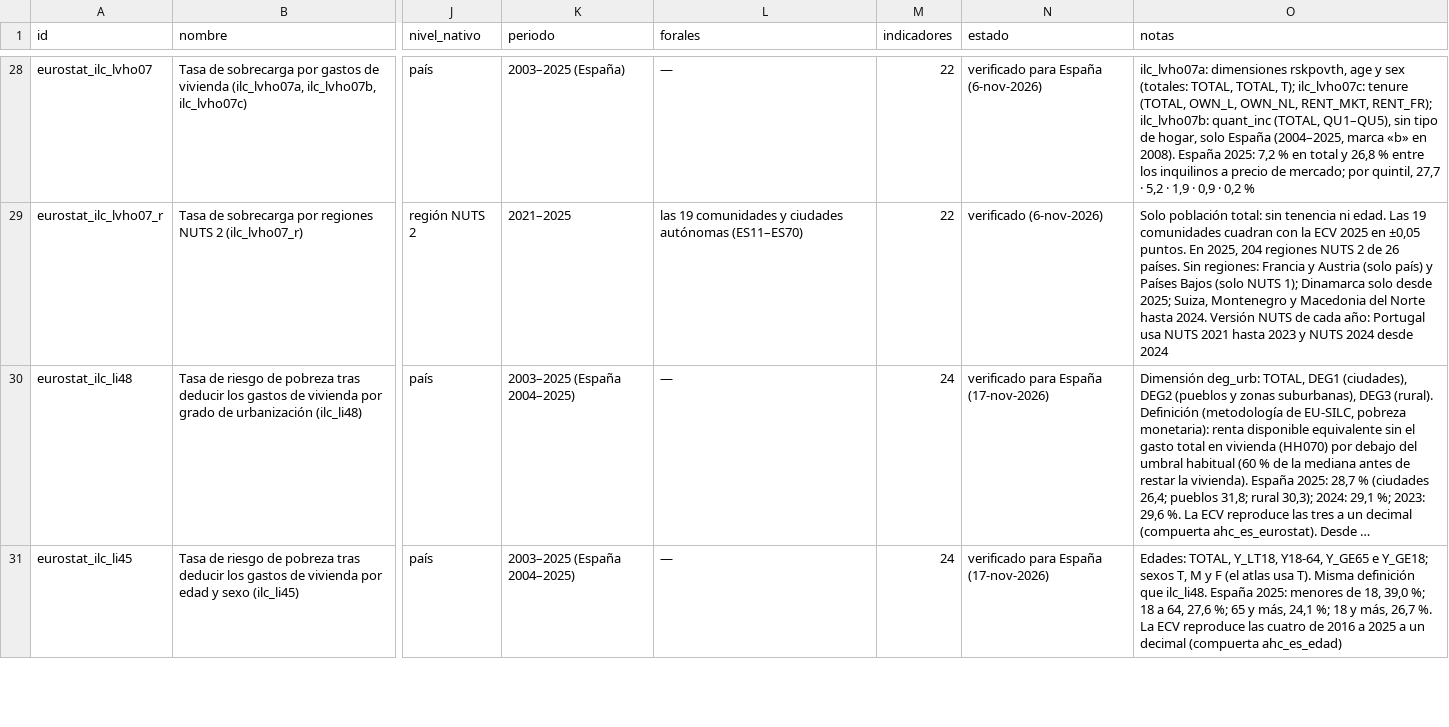
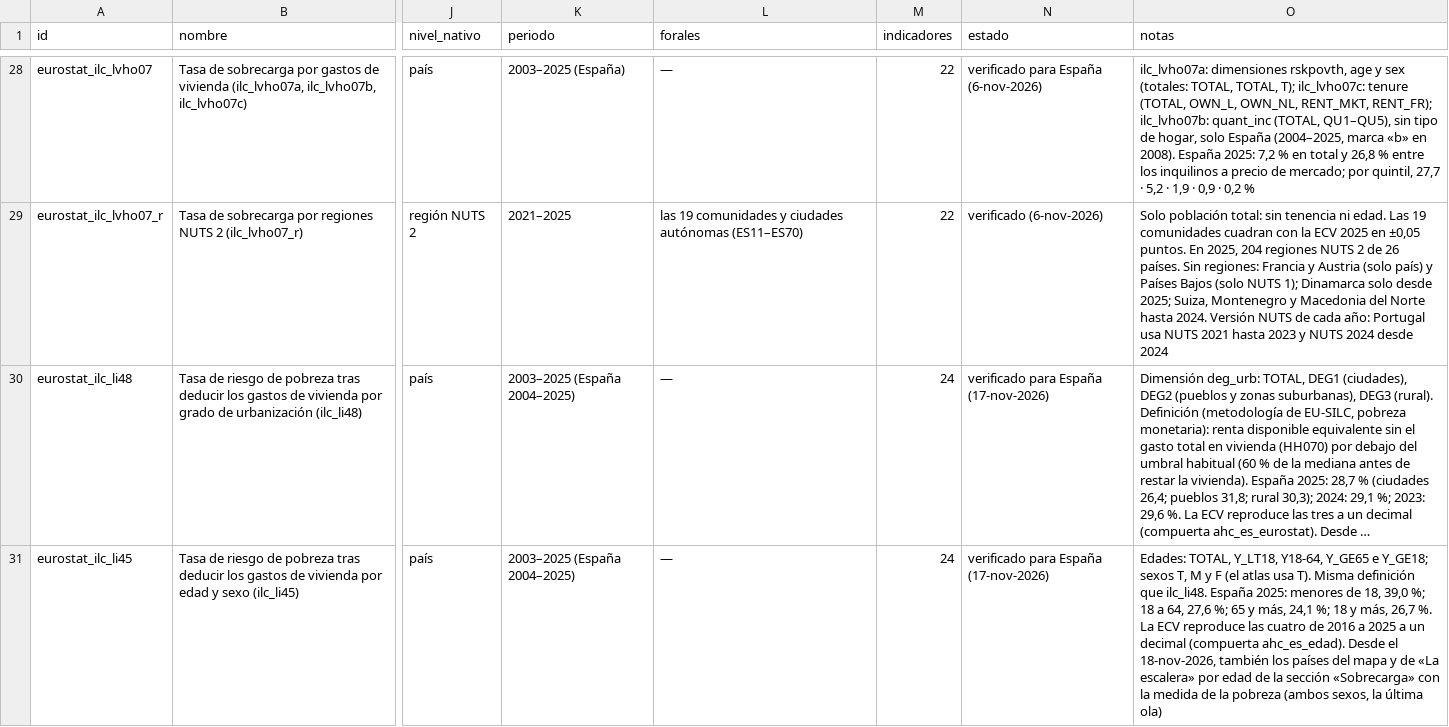
Before and after one commit to gastiaso/de-renta-en-renta, a CSV file: inventario/fuentes.csv, drawn as a sheet; only a part is shown, gaps mark what is left out; long unchanged cells end in …; the diff covers the shown part only; the diff names each change by its address in the sheet, - before the commit and + after, or states it on an @@ line.

Commit message:
Pobreza tras la vivienda por edad, sobrecarga por grado de urbanización y arreglos de la revisión (tarea 65)
Decisiones (o) y (p) del autor del 17-nov-2026. El indicador 24 va también por
comunidad y edad (grupos de ilc_li45, trienios móviles de olas), con una
compuerta de coherencia con el total de cada comunidad (ahc_ccaa_edad_total),
y por edad en el mapa europeo y «La escalera», con los países de ilc_li45. El
22 de España, también por grado de urbanización (DB100), con compuerta de
bloqueo contra ilc_lvho07d (fuente nueva) en las diez olas y desglose en la
web.

Arreglos de la revisión independiente del commit anterior: nombre del Reino
Unido en las vistas de la pobreza de 2016 a 2018; la segunda cifra del sueldo
necesario nombra la línea por su tipo (PNC antes de 2020); el año elegido se
conserva al ir y volver entre medidas; la compuerta de la sobrecarga comprueba
los años y el trienio de la raíz; la caché del CIS se contrasta con la tabla
de excepciones, cuyo lector exige que la dirección nombre su mes. Pruebas
nuevas para cada caso.

Nota metodológica, «Método en dos páginas», LEEME, plan (v0.55), CHANGELOG y
backlog.

```diff
--- a/inventario/fuentes.csv
+++ b/inventario/fuentes.csv
-O31 (notas): …decimal (compuerta ahc_es_edad)
+O31 (notas): …decimal (compuerta ahc_es_edad). Desde el 18-nov-2026, también los países del mapa y de «La escalera» por edad de la sección «Sobrecarga» con la medida de la pobreza (ambos sexos, la última ola)
```
Also changed, not shown: 1 added row elsewhere in this file, inventario/calendario_fuentes.csv, inventario/indicadores.csv, 30 other files.
